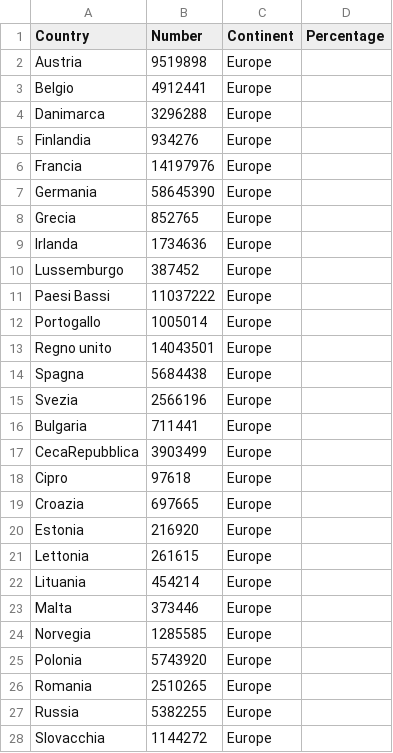
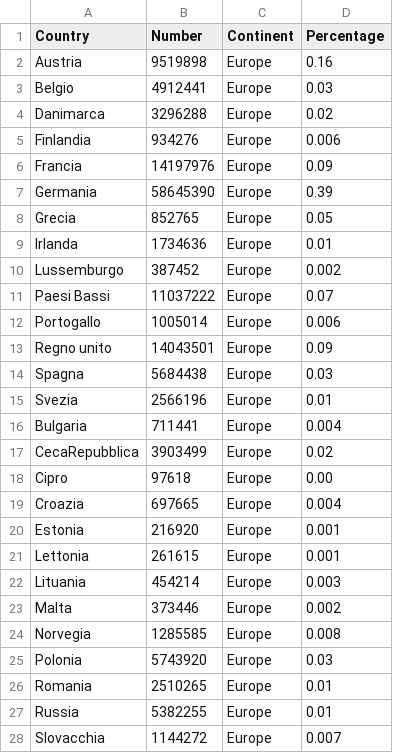
Before and after one commit to unimi-dse/a903d60e, a CSV file: inst/extdata/Data.csv, drawn as a sheet; only a part is shown; the diff covers the shown part only.

Commit message:
Update

```diff
--- a/inst/extdata/Data.csv
+++ b/inst/extdata/Data.csv
@@ -1,28 +1,28 @@
 Country,Number,Continent,Percentage
-  Austria,9519898,Europe
-  Belgio,4912441,Europe
-  Danimarca,3296288,Europe
-  Finlandia,934276,Europe
-  Francia,14197976,Europe
-  Germania,58645390,Europe
-  Grecia,852765,Europe
-  Irlanda,1734636,Europe
-  Lussemburgo,387452,Europe
-  Paesi Bassi,11037222,Europe
-  Portogallo,1005014,Europe
-  Regno unito,14043501,Europe
-  Spagna,5684438,Europe
-  Svezia,2566196,Europe
-  Bulgaria,711441,Europe
-  CecaRepubblica,3903499,Europe
-  Cipro,97618,Europe
-  Croazia,697665,Europe
-  Estonia,216920,Europe
-  Lettonia,261615,Europe
-  Lituania,454214,Europe
-  Malta,373446,Europe
-  Norvegia,1285585,Europe
-  Polonia,5743920,Europe
-  Romania,2510265,Europe
-  Russia,5382255,Europe
-  Slovacchia,1144272,Europe
+  Austria,9519898,Europe,0.16
+  Belgio,4912441,Europe,0.03
+  Danimarca,3296288,Europe,0.02
+  Finlandia,934276,Europe,0.006
+  Francia,14197976,Europe,0.09
+  Germania,58645390,Europe,0.39
+  Grecia,852765,Europe,0.05
+  Irlanda,1734636,Europe,0.01
+  Lussemburgo,387452,Europe,0.002
+  Paesi Bassi,11037222,Europe,0.07
+  Portogallo,1005014,Europe,0.006
+  Regno unito,14043501,Europe,0.09
+  Spagna,5684438,Europe,0.03
+  Svezia,2566196,Europe,0.01
+  Bulgaria,711441,Europe,0.004
+  CecaRepubblica,3903499,Europe,0.02
+  Cipro,97618,Europe,0.00
+  Croazia,697665,Europe,0.004
+  Estonia,216920,Europe,0.001
+  Lettonia,261615,Europe,0.001
+  Lituania,454214,Europe,0.003
+  Malta,373446,Europe,0.002
+  Norvegia,1285585,Europe,0.008
+  Polonia,5743920,Europe,0.03
+  Romania,2510265,Europe,0.01
+  Russia,5382255,Europe,0.01
+  Slovacchia,1144272,Europe,0.007
```
Also changed, not shown: 29 edited cells elsewhere in this file.
